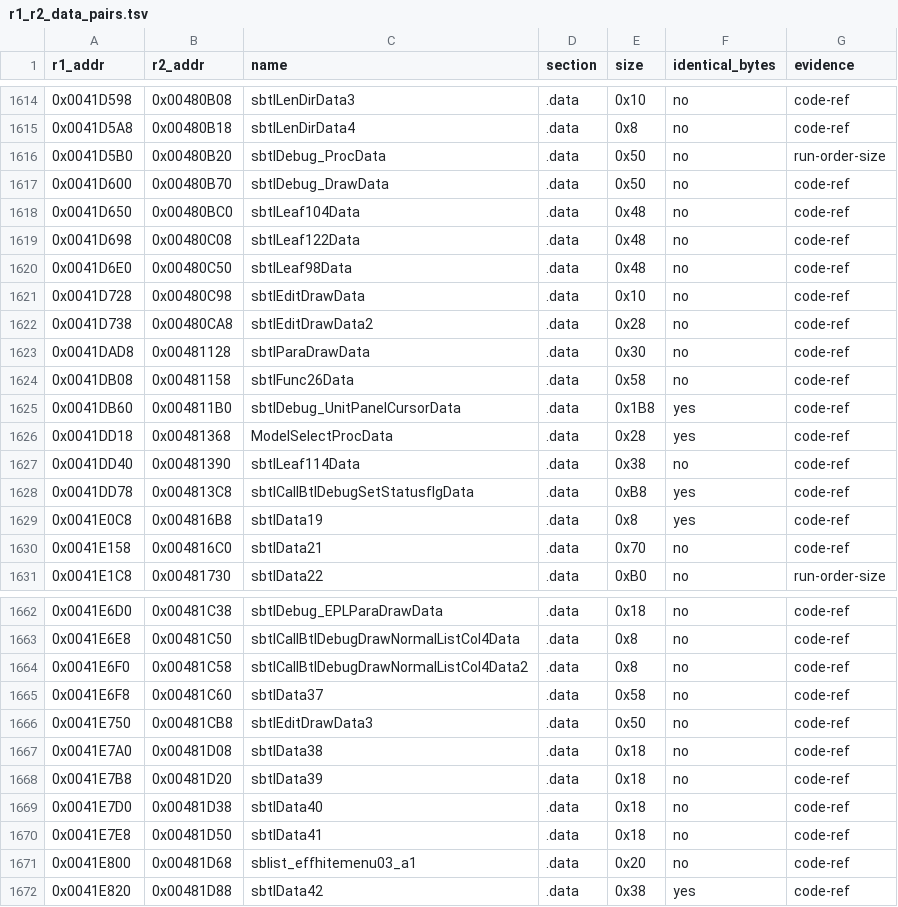
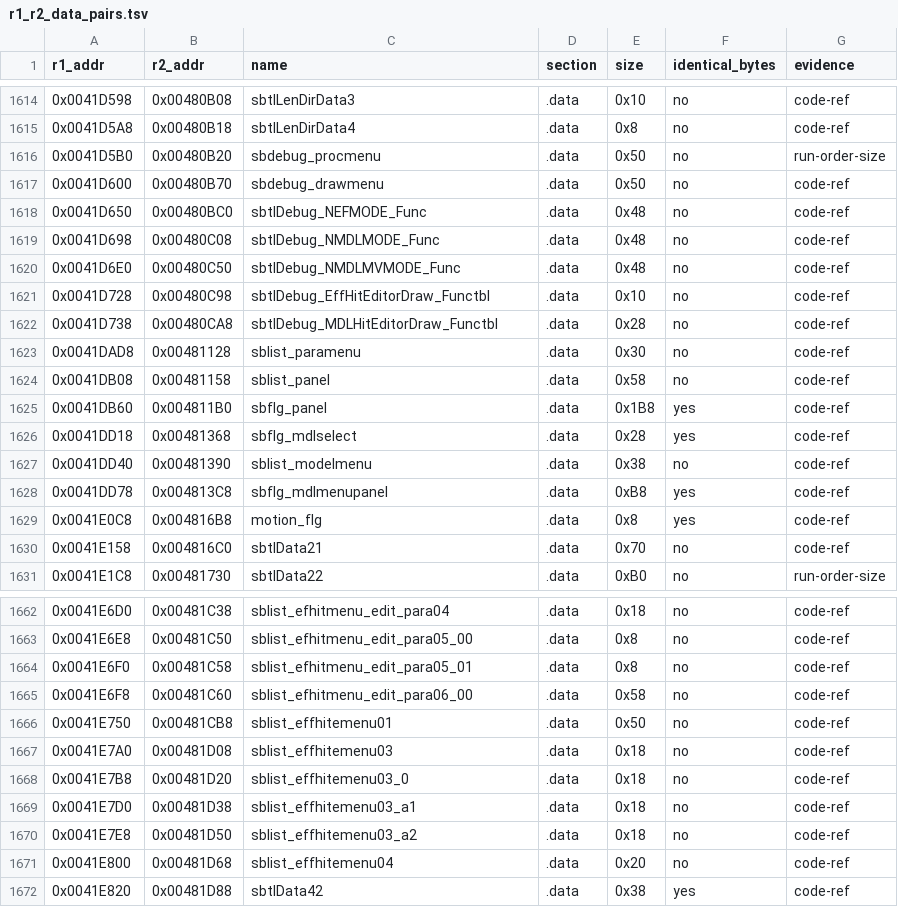
Before and after one commit to Megami-Decomps/raidou-decomp, a TSV file: config/xgame/r1_r2_data_pairs.tsv, drawn as a sheet; only a part is shown, gaps mark what is left out; the diff covers the shown part only.

Commit message:
Define the Raidou 1 battle debug menu tables in C with HD names

```diff
--- a/config/xgame/r1_r2_data_pairs.tsv
+++ b/config/xgame/r1_r2_data_pairs.tsv
@@ -1615,16 +1615,16 @@ r1_addr	r2_addr	name	section	size	identical_bytes	evidence
 0x0041D5A8	0x00480B18	sbtlLenDirData4	.data	0x8	no	code-ref
-0x0041D5B0	0x00480B20	sbtlDebug_ProcData	.data	0x50	no	run-order-size
-0x0041D600	0x00480B70	sbtlDebug_DrawData	.data	0x50	no	code-ref
-0x0041D650	0x00480BC0	sbtlLeaf104Data	.data	0x48	no	code-ref
-0x0041D698	0x00480C08	sbtlLeaf122Data	.data	0x48	no	code-ref
-0x0041D6E0	0x00480C50	sbtlLeaf98Data	.data	0x48	no	code-ref
-0x0041D728	0x00480C98	sbtlEditDrawData	.data	0x10	no	code-ref
-0x0041D738	0x00480CA8	sbtlEditDrawData2	.data	0x28	no	code-ref
-0x0041DAD8	0x00481128	sbtlParaDrawData	.data	0x30	no	code-ref
-0x0041DB08	0x00481158	sbtlFunc26Data	.data	0x58	no	code-ref
-0x0041DB60	0x004811B0	sbtlDebug_UnitPanelCursorData	.data	0x1B8	yes	code-ref
-0x0041DD18	0x00481368	ModelSelectProcData	.data	0x28	yes	code-ref
-0x0041DD40	0x00481390	sbtlLeaf114Data	.data	0x38	no	code-ref
-0x0041DD78	0x004813C8	sbtlCallBtlDebugSetStatusflgData	.data	0xB8	yes	code-ref
-0x0041E0C8	0x004816B8	sbtlData19	.data	0x8	yes	code-ref
+0x0041D5B0	0x00480B20	sbdebug_procmenu	.data	0x50	no	run-order-size
+0x0041D600	0x00480B70	sbdebug_drawmenu	.data	0x50	no	code-ref
+0x0041D650	0x00480BC0	sbtlDebug_NEFMODE_Func	.data	0x48	no	code-ref
+0x0041D698	0x00480C08	sbtlDebug_NMDLMODE_Func	.data	0x48	no	code-ref
+0x0041D6E0	0x00480C50	sbtlDebug_NMDLMVMODE_Func	.data	0x48	no	code-ref
+0x0041D728	0x00480C98	sbtlDebug_EffHitEditorDraw_Functbl	.data	0x10	no	code-ref
+0x0041D738	0x00480CA8	sbtlDebug_MDLHitEditorDraw_Functbl	.data	0x28	no	code-ref
+0x0041DAD8	0x00481128	sblist_paramenu	.data	0x30	no	code-ref
+0x0041DB08	0x00481158	sblist_panel	.data	0x58	no	code-ref
+0x0041DB60	0x004811B0	sbflg_panel	.data	0x1B8	yes	code-ref
+0x0041DD18	0x00481368	sbflg_mdlselect	.data	0x28	yes	code-ref
+0x0041DD40	0x00481390	sblist_modelmenu	.data	0x38	no	code-ref
+0x0041DD78	0x004813C8	sbflg_mdlmenupanel	.data	0xB8	yes	code-ref
+0x0041E0C8	0x004816B8	motion_flg	.data	0x8	yes	code-ref
 0x0041E158	0x004816C0	sbtlData21	.data	0x70	no	code-ref
@@ -1662,11 +1662,11 @@ r1_addr	r2_addr	name	section	size	identical_bytes	evidence
-0x0041E6D0	0x00481C38	sbtlDebug_EPLParaDrawData	.data	0x18	no	code-ref
-0x0041E6E8	0x00481C50	sbtlCallBtlDebugDrawNormalListCol4Data	.data	0x8	no	code-ref
-0x0041E6F0	0x00481C58	sbtlCallBtlDebugDrawNormalListCol4Data2	.data	0x8	no	code-ref
-0x0041E6F8	0x00481C60	sbtlData37	.data	0x58	no	code-ref
-0x0041E750	0x00481CB8	sbtlEditDrawData3	.data	0x50	no	code-ref
-0x0041E7A0	0x00481D08	sbtlData38	.data	0x18	no	code-ref
-0x0041E7B8	0x00481D20	sbtlData39	.data	0x18	no	code-ref
-0x0041E7D0	0x00481D38	sbtlData40	.data	0x18	no	code-ref
-0x0041E7E8	0x00481D50	sbtlData41	.data	0x18	no	code-ref
-0x0041E800	0x00481D68	sblist_effhitemenu03_a1	.data	0x20	no	code-ref
+0x0041E6D0	0x00481C38	sblist_efhitmenu_edit_para04	.data	0x18	no	code-ref
+0x0041E6E8	0x00481C50	sblist_efhitmenu_edit_para05_00	.data	0x8	no	code-ref
+0x0041E6F0	0x00481C58	sblist_efhitmenu_edit_para05_01	.data	0x8	no	code-ref
+0x0041E6F8	0x00481C60	sblist_efhitmenu_edit_para06_00	.data	0x58	no	code-ref
+0x0041E750	0x00481CB8	sblist_effhitemenu01	.data	0x50	no	code-ref
+0x0041E7A0	0x00481D08	sblist_effhitemenu03	.data	0x18	no	code-ref
+0x0041E7B8	0x00481D20	sblist_effhitemenu03_0	.data	0x18	no	code-ref
+0x0041E7D0	0x00481D38	sblist_effhitemenu03_a1	.data	0x18	no	code-ref
+0x0041E7E8	0x00481D50	sblist_effhitemenu03_a2	.data	0x18	no	code-ref
+0x0041E800	0x00481D68	sblist_effhitemenu04	.data	0x20	no	code-ref
 0x0041E820	0x00481D88	sbtlData42	.data	0x38	yes	code-ref
```
Also changed, not shown: 27 edited cells elsewhere in this file, config/raidou1/data_c.tsv, 10 other files.
